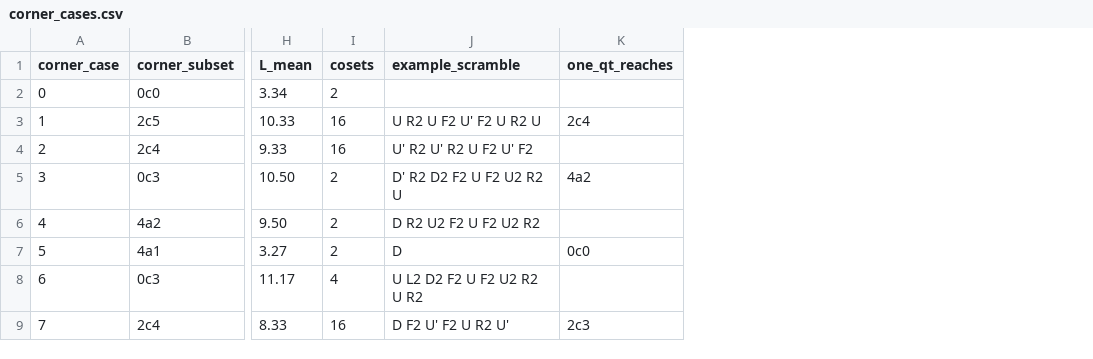
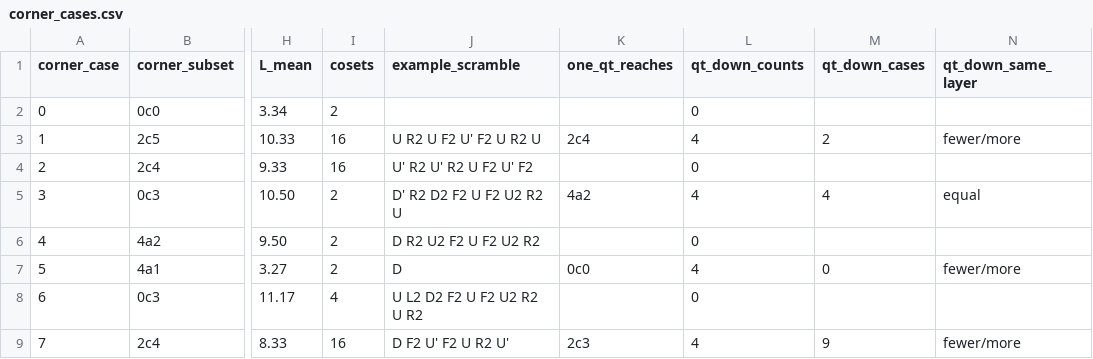
Before and after one commit to ArhanChaudhary/fmc-analysis, a CSV file: judging-a-dr/research/out/hand/corner_cases.csv, drawn as a sheet; only a part is shown, gaps mark what is left out; the diff names each change by its address in the sheet, - before the commit and + after, or states it on an @@ line.

```diff
--- a/judging-a-dr/research/out/hand/corner_cases.csv
+++ b/judging-a-dr/research/out/hand/corner_cases.csv
+column L (qt_down_counts), rows 2-9: 0 | 4 | 0 | 4 | 0 | 4 | 0 | 4
+column M (qt_down_cases), rows 3-9: 2 |  | 4 |  | 0 |  | 9
+column N (qt_down_same_layer), rows 3-9: fewer/more |  | equal |  | fewer/more |  | fewer/more
```
Also changed, not shown: 10 other files.
